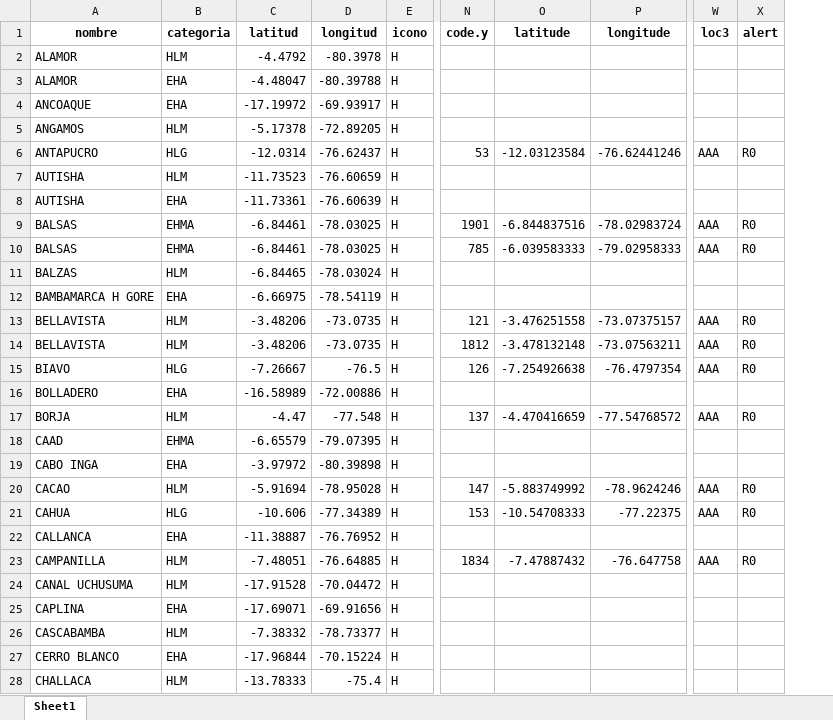
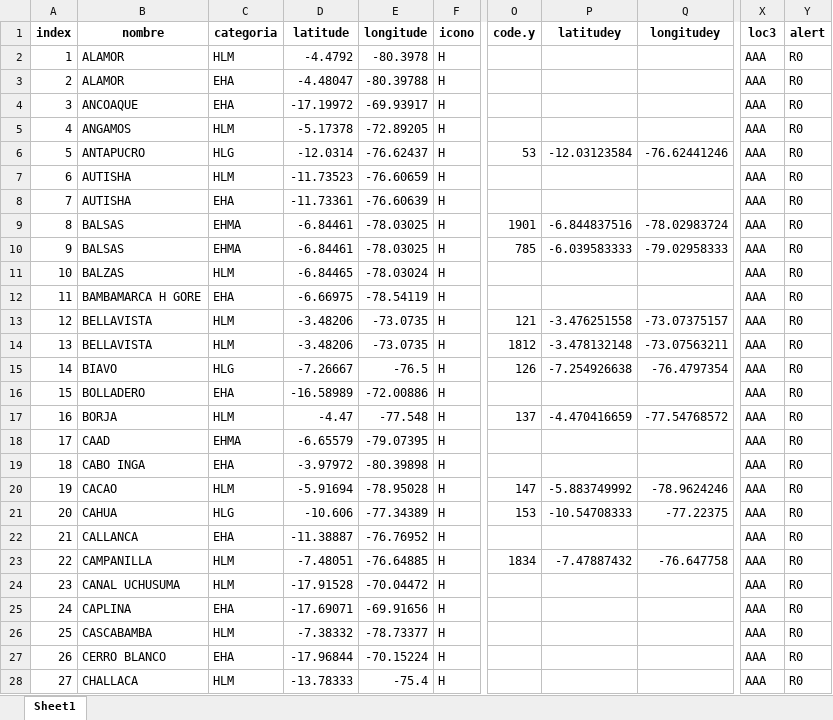
Before and after one commit to DETO93/TETHYS_PERU, an Excel workbook: backend-geoglows_peru/Peru_Stations_WaterLevel1.xlsx, sheet Sheet1, drawn as a sheet; only a part is shown, gaps mark what is left out; values as stored, in another font and other column widths than the file's, no borders; addresses are those after the commit; the diff covers the shown part only; the diff names each change by its address in the sheet, - before the commit and + after, or states it on an @@ line.

Commit message:
Add files via upload

```diff
--- a/backend-geoglows_peru/Peru_Stations_WaterLevel1.xlsx (sheet Sheet1)
+++ b/backend-geoglows_peru/Peru_Stations_WaterLevel1.xlsx (sheet Sheet1)
+column A (index), rows 2-28: 1 | 2 | 3 | 4 | 5 | 6 | 7 | 8 | 9 | 10 | 11 | 12 | 13 | 14 | 15 | 16 | 17 | 18 | 19 | 20 | 21 | 22 | 23 | 24 | 25 | 26 | 27
-D1: latitud
+D1: latitude
-E1: longitud
+E1: longitude
-P1: latitude
+P1: latitudey
-Q1: longitude
+Q1: longitudey
-X2:X5 (loc3): (empty)
+X2:X5 (loc3): AAA
-Y2:Y5 (alert): (empty)
+Y2:Y5 (alert): R0
-X7:X8 (loc3): (empty)
+X7:X8 (loc3): AAA
-Y7:Y8 (alert): (empty)
+Y7:Y8 (alert): R0
-X11:X12 (loc3): (empty)
+X11:X12 (loc3): AAA
-Y11:Y12 (alert): (empty)
+Y11:Y12 (alert): R0
-X16 (loc3): (empty)
+X16 (loc3): AAA
-Y16 (alert): (empty)
+Y16 (alert): R0
-X18:X19 (loc3): (empty)
+X18:X19 (loc3): AAA
-Y18:Y19 (alert): (empty)
+Y18:Y19 (alert): R0
-X22 (loc3): (empty)
+X22 (loc3): AAA
-Y22 (alert): (empty)
+Y22 (alert): R0
-X24:X28 (loc3): (empty)
+X24:X28 (loc3): AAA
-Y24:Y28 (alert): (empty)
+Y24:Y28 (alert): R0
```
Also changed, not shown: 142 edited cells elsewhere in this sheet.
